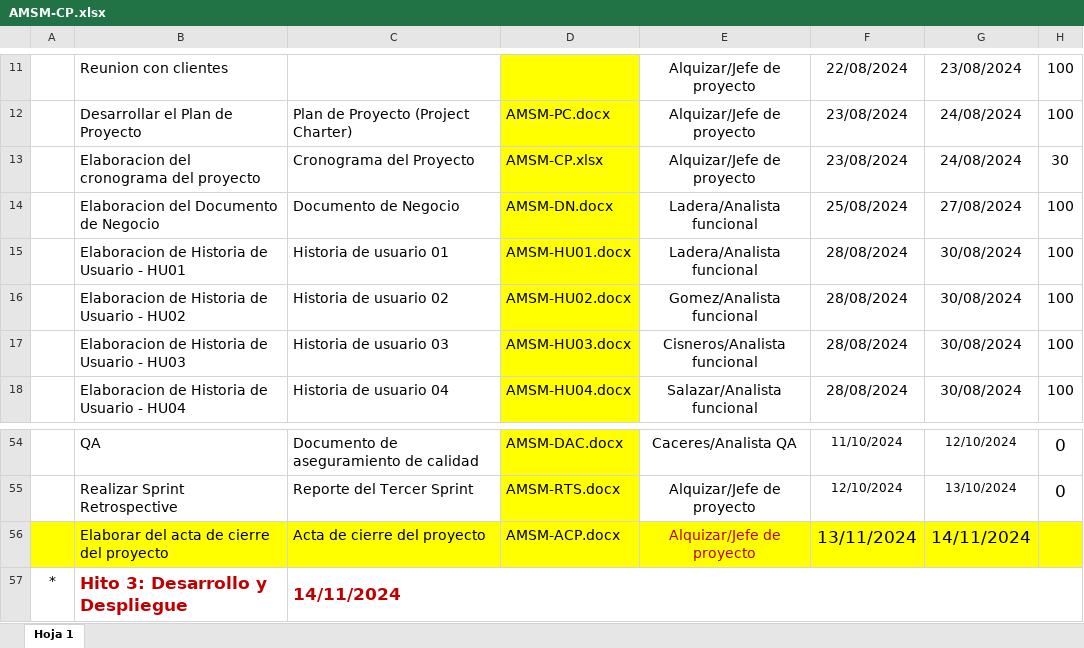
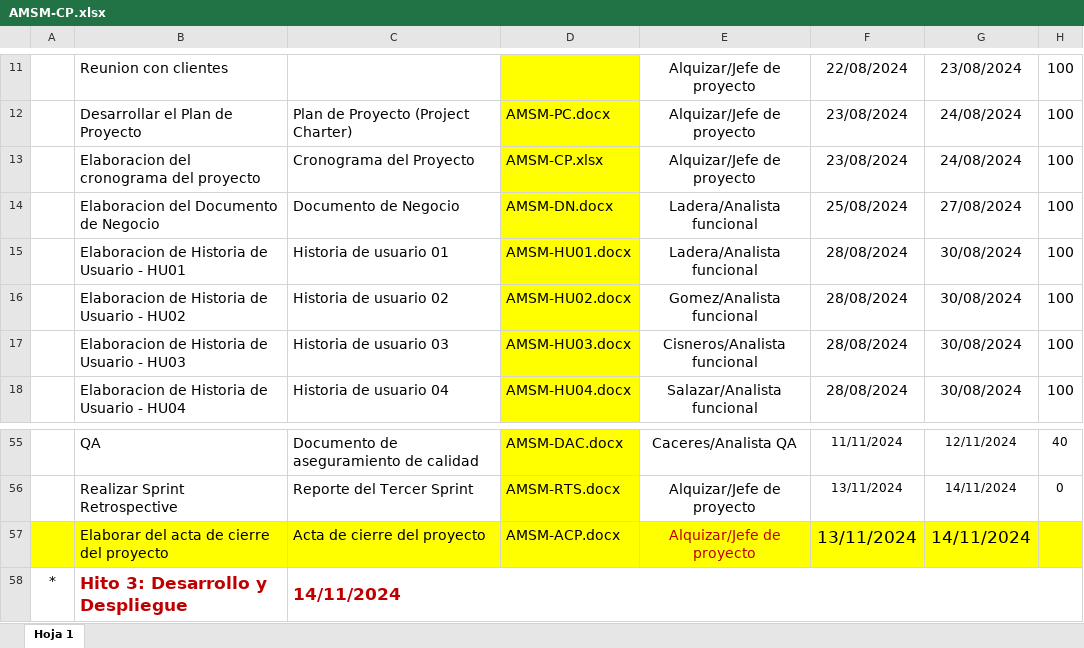
Before and after one commit to BrayanAlq/QuantumCode, an Excel workbook: Desarrollo/MindSoft/Gestión/AMSM-CP.xlsx, sheet Hoja 1, drawn as a sheet; only a part is shown, gaps mark what is left out; values as stored, in another font and other column widths than the file's, no borders; charts and pictures not drawn; addresses are those after the commit; the diff covers the shown part only; the diff names each change by its address in the sheet, - before the commit and + after, or states it on an @@ line.

```diff
--- a/Desarrollo/MindSoft/Gestión/AMSM-CP.xlsx (sheet Hoja 1)
+++ b/Desarrollo/MindSoft/Gestión/AMSM-CP.xlsx (sheet Hoja 1)
-H13: 30
+H13: 100
-F55: 11/10/2024
+F55: 11/11/2024
-G55: 12/10/2024
+G55: 12/11/2024
-H55: 0
+H55: 40
@@ H55:H56 text size: smaller @@
-F56: 12/10/2024
+F56: 13/11/2024
-G56: 13/10/2024
+G56: 14/11/2024
```
Also changed, not shown: 4 added rows, 3 removed rows, 34 edited cells and cell formats elsewhere in this sheet.
